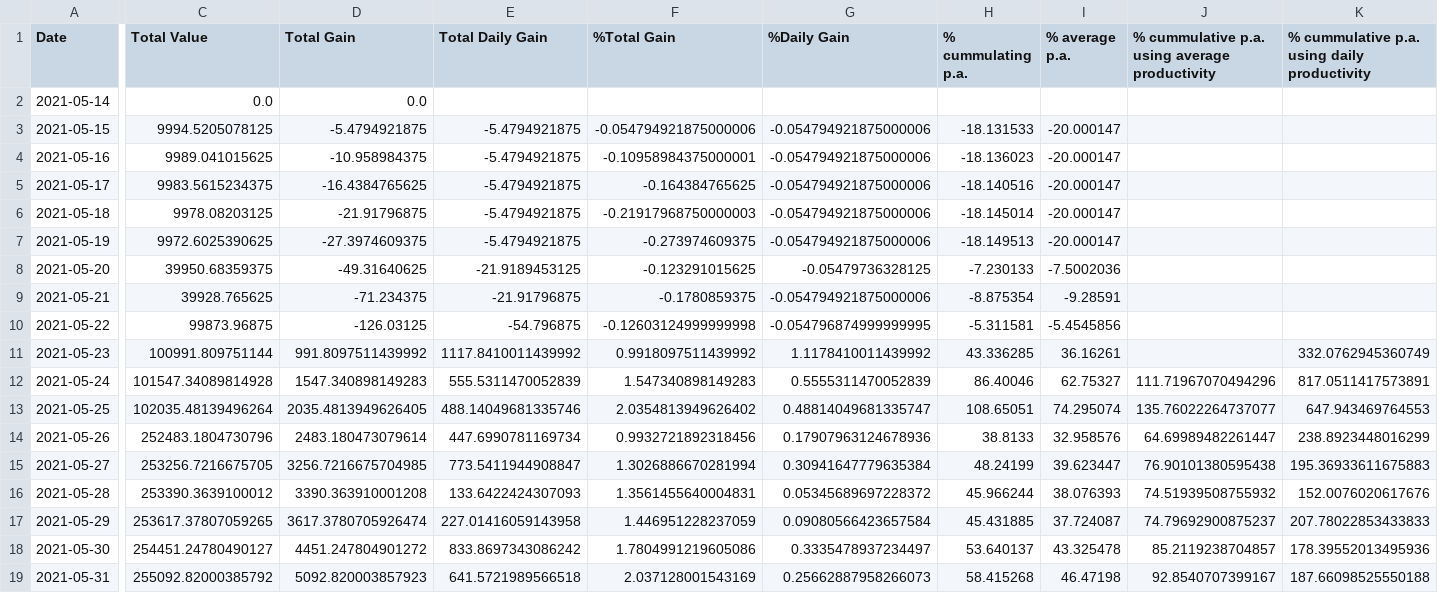
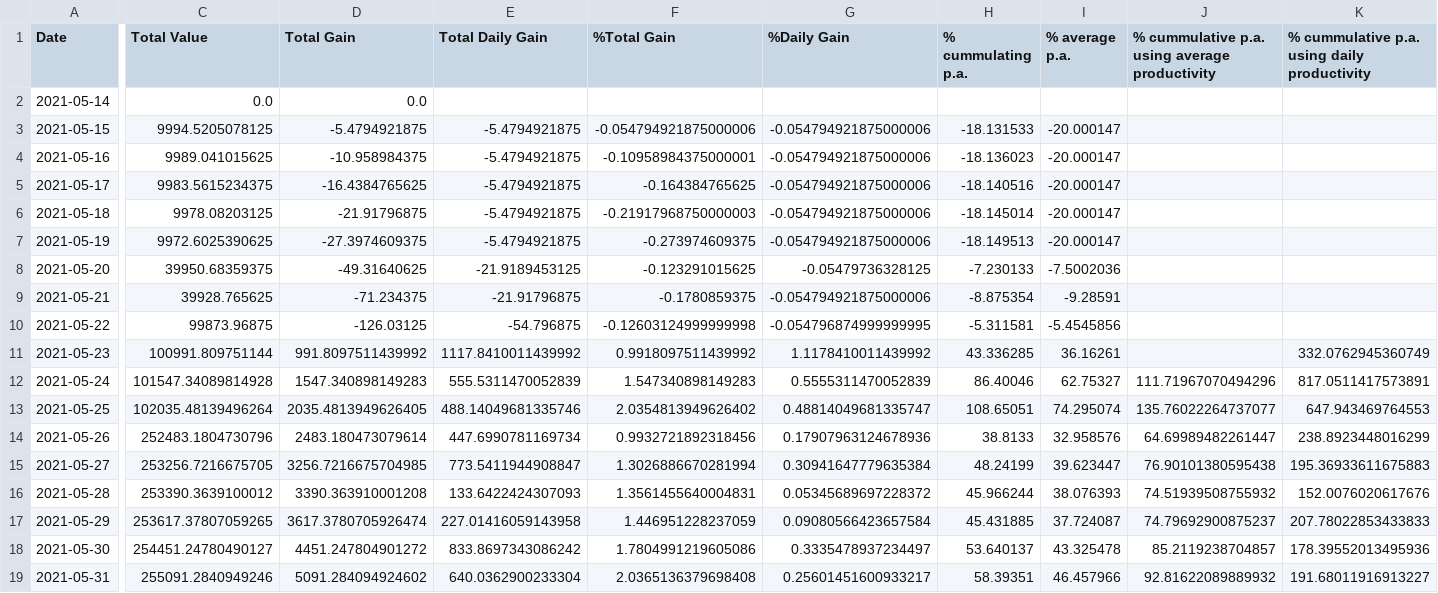
Before and after one commit to Mentalustig/Bitcoindashboard, a CSV file: totalvalue.csv, drawn as a sheet; only a part is shown, gaps mark what is left out; the diff names each change by its address in the sheet, - before the commit and + after, or states it on an @@ line.

```diff
--- a/totalvalue.csv
+++ b/totalvalue.csv
-C19 (Total Value): 255092.82000385792
+C19 (Total Value): 255091.2840949246
-D19 (Total Gain): 5092.820003857923
+D19 (Total Gain): 5091.284094924602
-E19 (Total Daily Gain): 641.5721989566518
+E19 (Total Daily Gain): 640.0362900233304
-F19 (%Total Gain): 2.037128001543169
+F19 (%Total Gain): 2.0365136379698408
-G19 (%Daily Gain): 0.25662887958266073
+G19 (%Daily Gain): 0.25601451600933217
-H19 (% cummulating p.a.): 58.415268
+H19 (% cummulating p.a.): 58.39351
-I19 (% average p.a.): 46.47198
+I19 (% average p.a.): 46.457966
-J19: 92.8540707399167
+J19: 92.81622089889932
-K19: 187.66098525550188
+K19: 191.68011916913227
```
Also changed, not shown: getrig.csv, kpis.csv, 2 other files.
